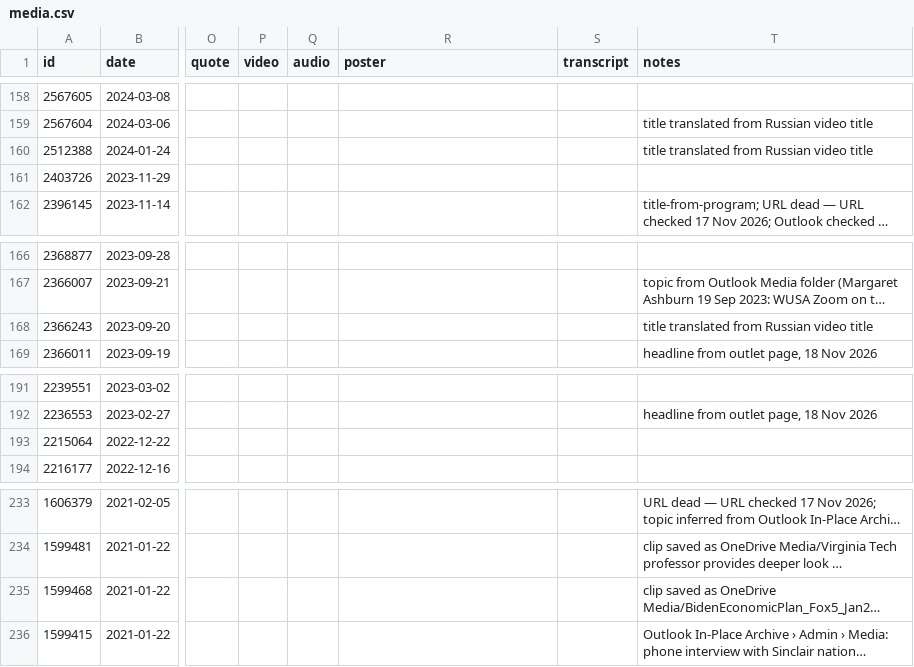
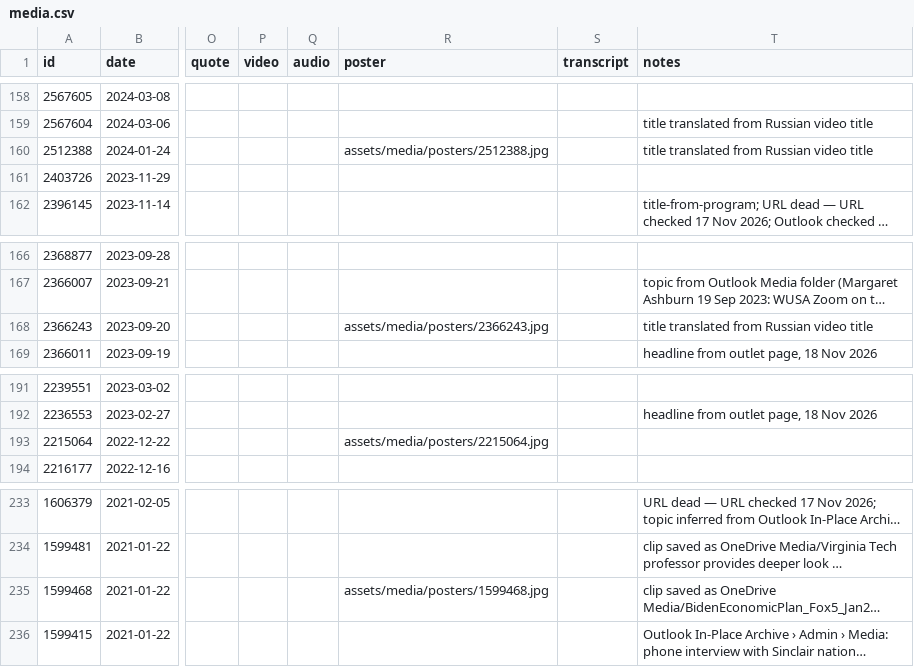
Before and after one commit to david-bieri/david-bieri.github.io, a CSV file: data/media.csv, drawn as a sheet; only a part is shown, gaps mark what is left out; long unchanged cells end in …; the diff names each change by its address in the sheet, - before the commit and + after, or states it on an @@ line.

```diff
--- a/data/media.csv
+++ b/data/media.csv
-R160 (poster): (empty)
+R160 (poster): assets/media/posters/2512388.jpg
-R168 (poster): (empty)
+R168 (poster): assets/media/posters/2366243.jpg
-R193 (poster): (empty)
+R193 (poster): assets/media/posters/2215064.jpg
-R235 (poster): (empty)
+R235 (poster): assets/media/posters/1599468.jpg
```
Also changed, not shown: 39 other files.
